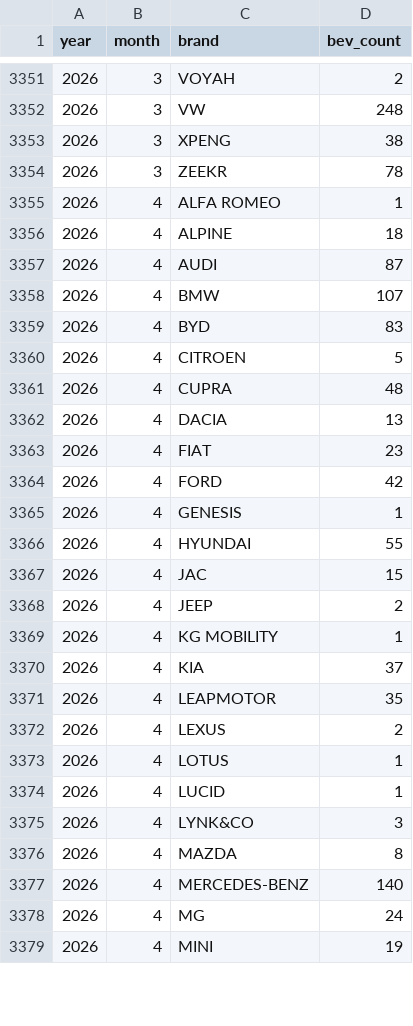
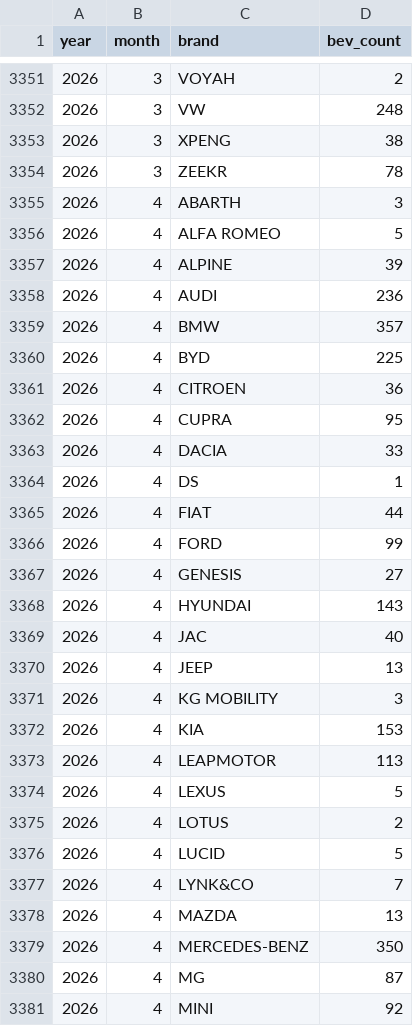
Before and after one commit to mkubicek/swiss-vehicle-stats, a CSV file: data/processed/brand_bev_by_month.csv, drawn as a sheet; only a part is shown, gaps mark what is left out; the diff covers the shown part only.

```diff
--- a/data/processed/brand_bev_by_month.csv
+++ b/data/processed/brand_bev_by_month.csv
@@ -3354,26 +3354,28 @@ year,month,brand,bev_count
 2026,3,ZEEKR,78
-2026,4,ALFA ROMEO,1
-2026,4,ALPINE,18
-2026,4,AUDI,87
-2026,4,BMW,107
-2026,4,BYD,83
-2026,4,CITROEN,5
-2026,4,CUPRA,48
-2026,4,DACIA,13
-2026,4,FIAT,23
-2026,4,FORD,42
-2026,4,GENESIS,1
-2026,4,HYUNDAI,55
-2026,4,JAC,15
-2026,4,JEEP,2
-2026,4,KG MOBILITY,1
-2026,4,KIA,37
-2026,4,LEAPMOTOR,35
-2026,4,LEXUS,2
-2026,4,LOTUS,1
-2026,4,LUCID,1
-2026,4,LYNK&CO,3
-2026,4,MAZDA,8
-2026,4,MERCEDES-BENZ,140
-2026,4,MG,24
-2026,4,MINI,19
+2026,4,ABARTH,3
+2026,4,ALFA ROMEO,5
+2026,4,ALPINE,39
+2026,4,AUDI,236
+2026,4,BMW,357
+2026,4,BYD,225
+2026,4,CITROEN,36
+2026,4,CUPRA,95
+2026,4,DACIA,33
+2026,4,DS,1
+2026,4,FIAT,44
+2026,4,FORD,99
+2026,4,GENESIS,27
+2026,4,HYUNDAI,143
+2026,4,JAC,40
+2026,4,JEEP,13
+2026,4,KG MOBILITY,3
+2026,4,KIA,153
+2026,4,LEAPMOTOR,113
+2026,4,LEXUS,5
+2026,4,LOTUS,2
+2026,4,LUCID,5
+2026,4,LYNK&CO,7
+2026,4,MAZDA,13
+2026,4,MERCEDES-BENZ,350
+2026,4,MG,87
+2026,4,MINI,92
```
Also changed, not shown: 18 edited cells elsewhere in this file, data/processed/brand_by_year.csv, data/processed/brand_canton_bev.csv, 23 other files.
